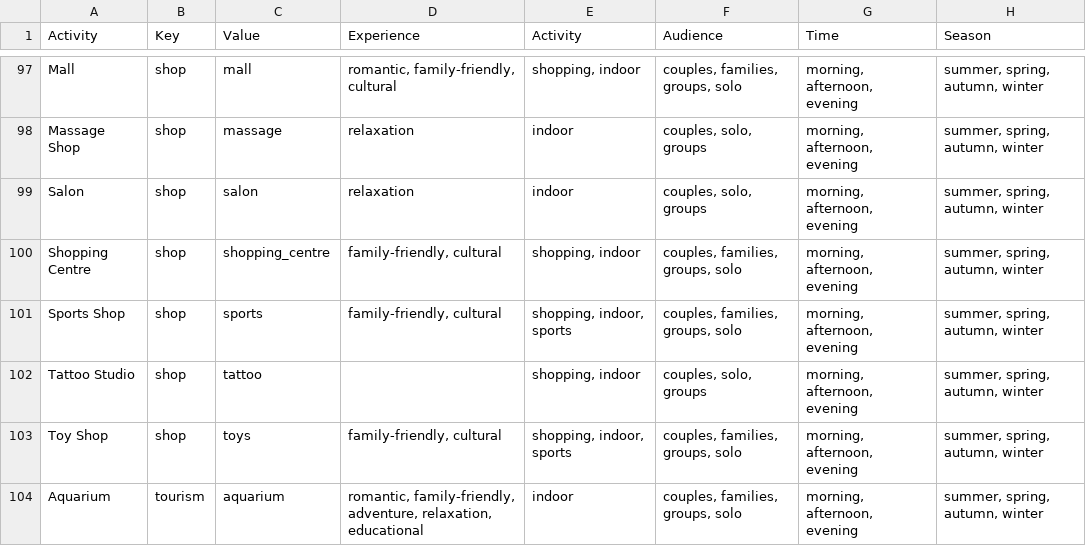
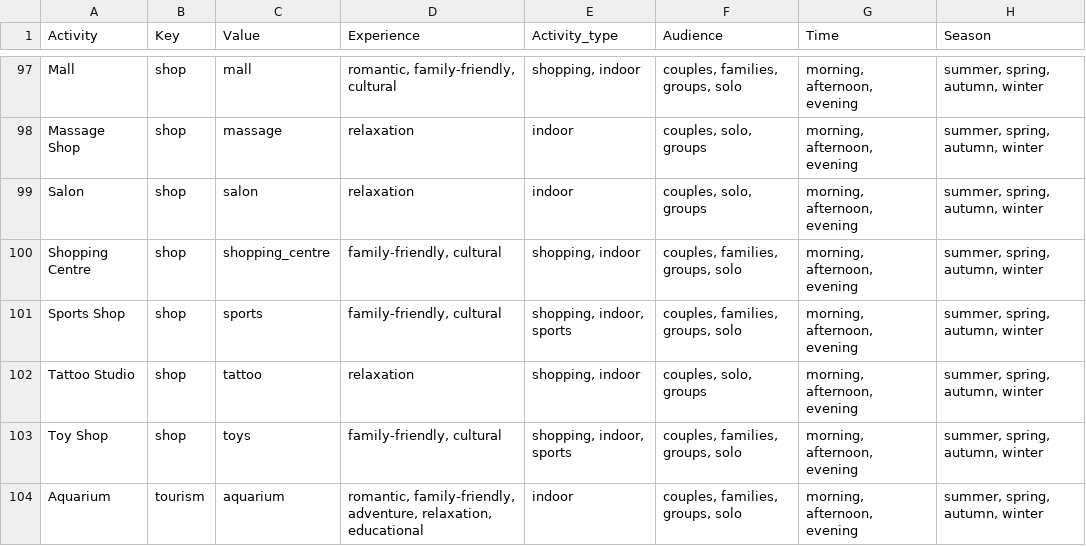
Before and after one commit to rendezvous-radar/RendezvousRadar, a CSV file: backend/activities.csv, drawn as a sheet; only a part is shown, gaps mark what is left out; the diff names each change by its address in the sheet, - before the commit and + after, or states it on an @@ line.

Commit message:
Fixed activities.csv and updated placecard to show a description for the POI

```diff
--- a/backend/activities.csv
+++ b/backend/activities.csv
-E1: Activity
+E1: Activity_type
-D102 (Experience): (empty)
+D102 (Experience): relaxation
```
Also changed, not shown: 2 other files.
